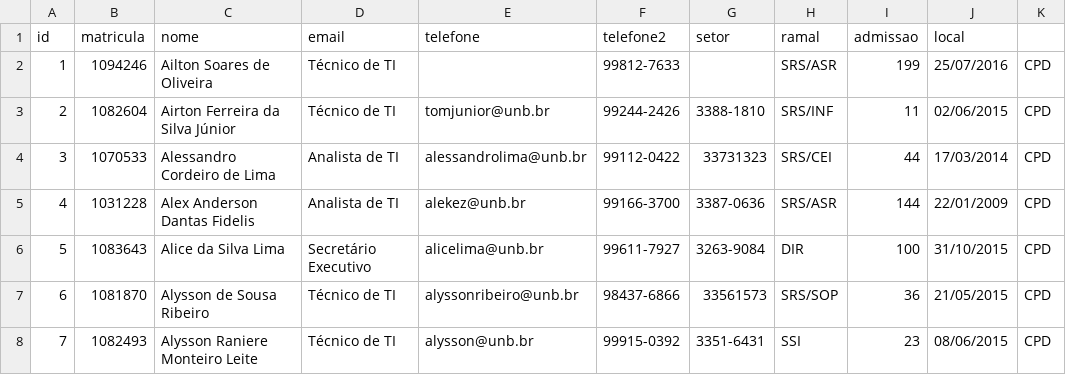
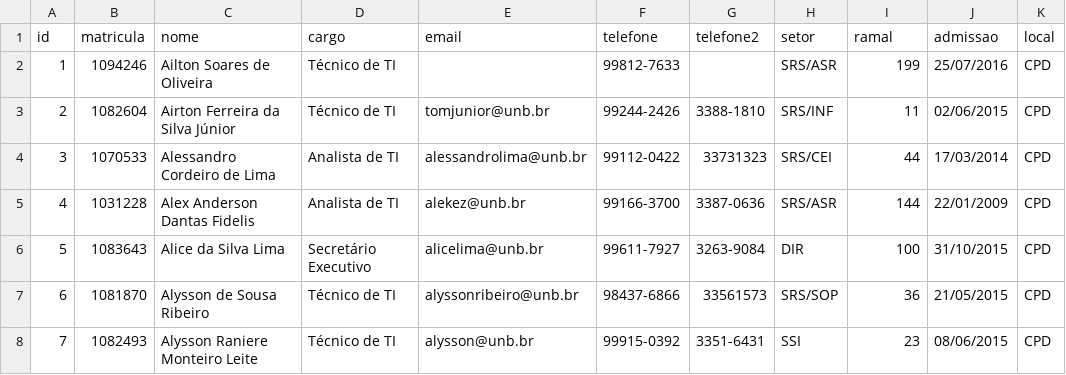
Before and after one commit to PPCA2014/ppca_soa, a CSV file: priv/csv/agenda_telefone.csv, drawn as a sheet; only a part is shown.

Commit message:
new catalogo_agenda_telefone

```diff
--- a/priv/csv/agenda_telefone.csv
+++ b/priv/csv/agenda_telefone.csv
@@ -1,2 +1,2 @@
-id;matricula;nome;email;telefone;telefone2;setor;ramal;admissao;local
+id;matricula;nome;cargo;email;telefone;telefone2;setor;ramal;admissao;local
 1;1094246;Ailton Soares de Oliveira;Técnico de TI;;99812-7633;;SRS/ASR;199;25/07/2016;CPD
```
